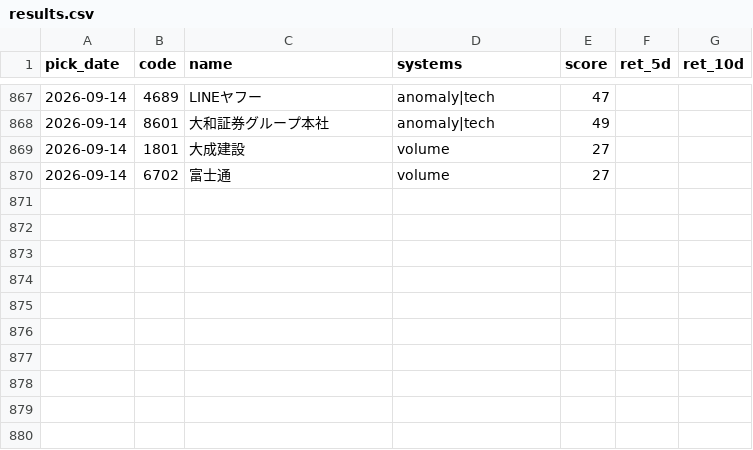
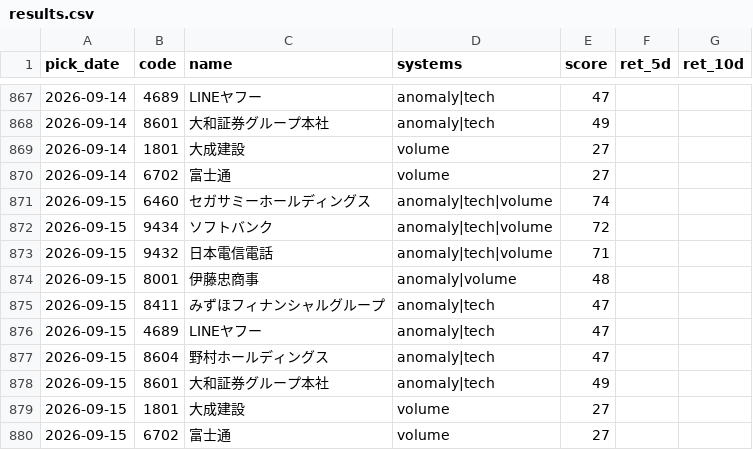
Before and after one commit to Resapan159/Kabu-app, a CSV file: history/results.csv, drawn as a sheet; only a part is shown, gaps mark what is left out; the diff names each change by its address in the sheet, - before the commit and + after, or states it on an @@ line.

```diff
--- a/history/results.csv
+++ b/history/results.csv
+row 871: 2026-09-15 | 6460 | セガサミーホールディングス | anomaly|tech|volume | 74
+row 872: 2026-09-15 | 9434 | ソフトバンク | anomaly|tech|volume | 72
+row 873: 2026-09-15 | 9432 | 日本電信電話 | anomaly|tech|volume | 71
+row 874: 2026-09-15 | 8001 | 伊藤忠商事 | anomaly|volume | 48
+row 875: 2026-09-15 | 8411 | みずほフィナンシャルグループ | anomaly|tech | 47
+row 876: 2026-09-15 | 4689 | LINEヤフー | anomaly|tech | 47
+row 877: 2026-09-15 | 8604 | 野村ホールディングス | anomaly|tech | 47
+row 878: 2026-09-15 | 8601 | 大和証券グループ本社 | anomaly|tech | 49
+row 879: 2026-09-15 | 1801 | 大成建設 | volume | 27
+row 880: 2026-09-15 | 6702 | 富士通 | volume | 27
```
Also changed, not shown: history/picks.csv, 2 other files.
